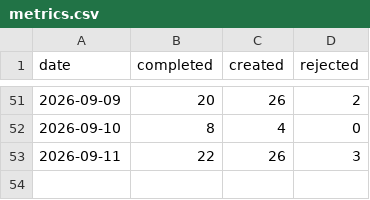
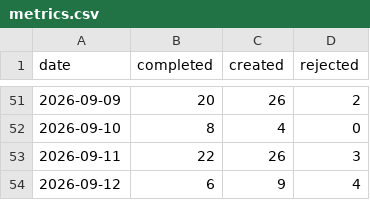
Before and after one commit to ai4kanban/ai4kanban, a CSV file: docs/kanban/metrics.csv, drawn as a sheet; only a part is shown, gaps mark what is left out.

Commit message:
docs(kanban): update docs, add metrics, and remove old todos
- Bump the kanban next-sequential ID from 627 to 641
- Add the daily metrics entry for 2026-09-12
- Add new design decisions for eval collection, telemetry deletion flow, and side-by-side canvas layout
- Update existing redesign and decision docs across skill, local UI, site, and agent teams
- Remove two outdated todo task files for stuck card handling and sibling task updates

```diff
--- a/docs/kanban/metrics.csv
+++ b/docs/kanban/metrics.csv
@@ -53 +53,2 @@ date,completed,created,rejected
 2026-09-11,22,26,3
+2026-09-12,6,9,4
```
Also changed, not shown: 15 other files.
